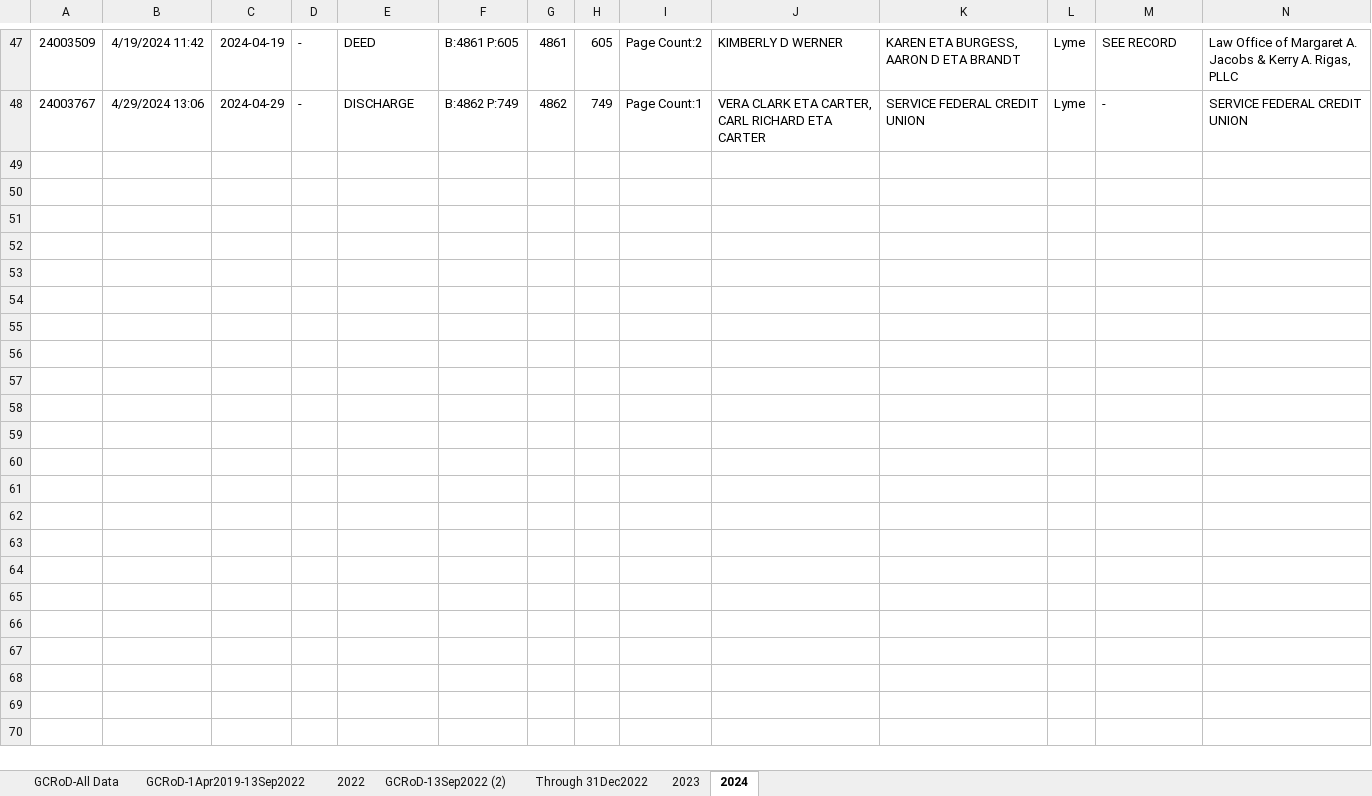
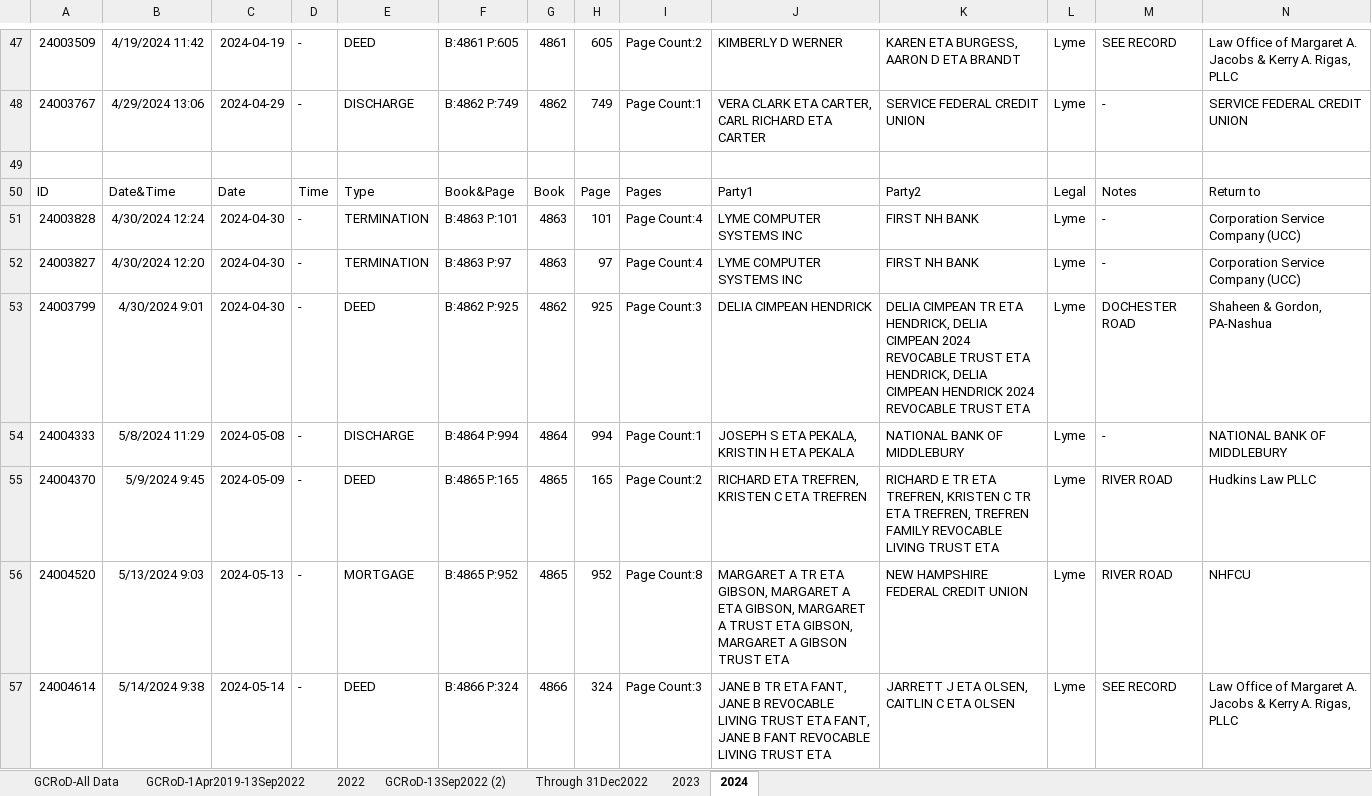
Before and after one commit to TaxFairness/TaxFairness, an Excel workbook: RawData/GCRoD-All-Data.xlsx, sheet 2024, drawn as a sheet; only a part is shown, gaps mark what is left out; values as stored, in another font and other column widths than the file's, no borders; rows hold the shown columns only; the diff covers the shown part only; the diff names each change by its address in the sheet, - before the commit and + after, or states it on an @@ line.

```diff
--- a/RawData/GCRoD-All-Data.xlsx (sheet 2024)
+++ b/RawData/GCRoD-All-Data.xlsx (sheet 2024)
+row 49: (empty)
+row 50: ID | Date&Time | Date | Time | Type | Book&Page | Book | Page | Pages | Party1 | Party2 | Legal | Notes | Return to
+row 51: 24003828 | 4/30/2024 12:24 | 2024-04-30 | - | TERMINATION | B:4863 P:101 | 4863 | 101 | Page Count:4 | LYME COMPUTER SYSTEMS INC | FIRST NH BANK | Lyme | - | Corporation Service Company (UCC)
+row 52: 24003827 | 4/30/2024 12:20 | 2024-04-30 | - | TERMINATION | B:4863 P:97 | 4863 | 97 | Page Count:4 | LYME COMPUTER SYSTEMS INC | FIRST NH BANK | Lyme | - | Corporation Service Company (UCC)
+row 53: 24003799 | 4/30/2024 9:01 | 2024-04-30 | - | DEED | B:4862 P:925 | 4862 | 925 | Page Count:3 | DELIA CIMPEAN HENDRICK | DELIA CIMPEAN TR ETA HENDRICK, DELIA CIMPEAN 2024 REVOCABLE TRUST ETA HENDRICK, DELIA CIMPEAN HENDRICK 2024 REVOCABLE TRUST ETA | Lyme | DOCHESTER ROAD | Shaheen & Gordon, PA-Nashua
+row 54: 24004333 | 5/8/2024 11:29 | 2024-05-08 | - | DISCHARGE | B:4864 P:994 | 4864 | 994 | Page Count:1 | JOSEPH S ETA PEKALA, KRISTIN H ETA PEKALA | NATIONAL BANK OF MIDDLEBURY | Lyme | - | NATIONAL BANK OF MIDDLEBURY
+row 55: 24004370 | 5/9/2024 9:45 | 2024-05-09 | - | DEED | B:4865 P:165 | 4865 | 165 | Page Count:2 | RICHARD ETA TREFREN, KRISTEN C ETA TREFREN | RICHARD E TR ETA TREFREN, KRISTEN C TR ETA TREFREN, TREFREN FAMILY REVOCABLE LIVING TRUST ETA | Lyme | RIVER ROAD | Hudkins Law PLLC
+row 56: 24004520 | 5/13/2024 9:03 | 2024-05-13 | - | MORTGAGE | B:4865 P:952 | 4865 | 952 | Page Count:8 | MARGARET A TR ETA GIBSON, MARGARET A ETA GIBSON, MARGARET A TRUST ETA GIBSON, MARGARET A GIBSON TRUST ETA | NEW HAMPSHIRE FEDERAL CREDIT UNION | Lyme | RIVER ROAD | NHFCU
+row 57: 24004614 | 5/14/2024 9:38 | 2024-05-14 | - | DEED | B:4866 P:324 | 4866 | 324 | Page Count:3 | JANE B TR ETA FANT, JANE B REVOCABLE LIVING TRUST ETA FANT, JANE B FANT REVOCABLE LIVING TRUST ETA | JARRETT J ETA OLSEN, CAITLIN C ETA OLSEN | Lyme | SEE RECORD | Law Office of Margaret A. Jacobs & Kerry A. Rigas, PLLC
```
Also changed, not shown: 8 added rows elsewhere in this sheet, sheet GCRoD-All Data, 11 other files.
